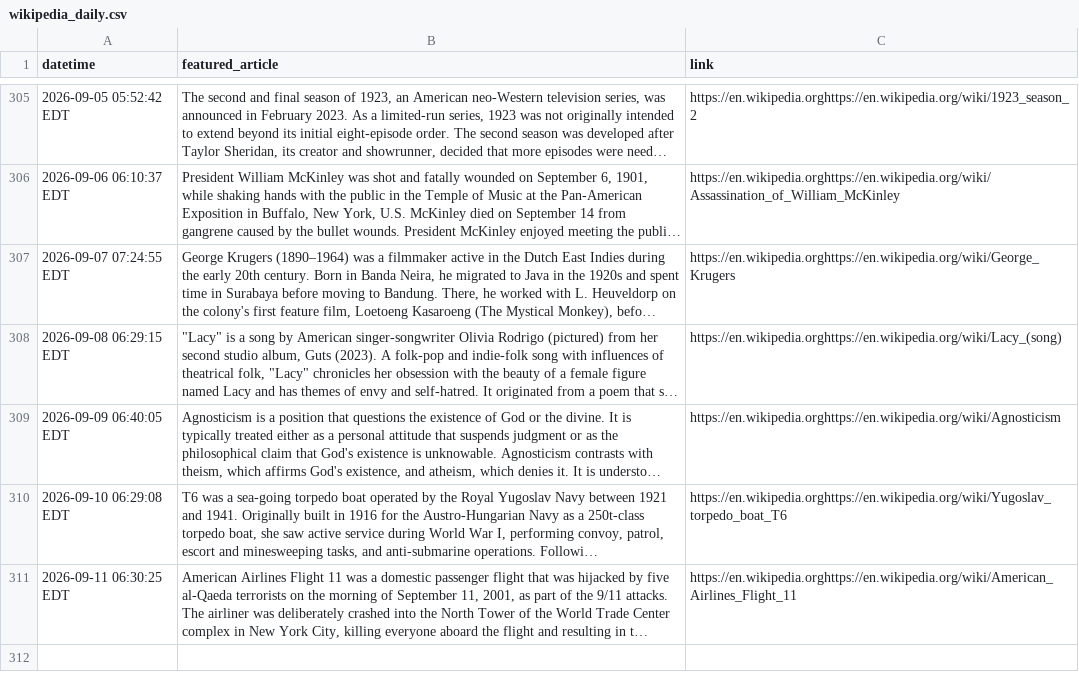
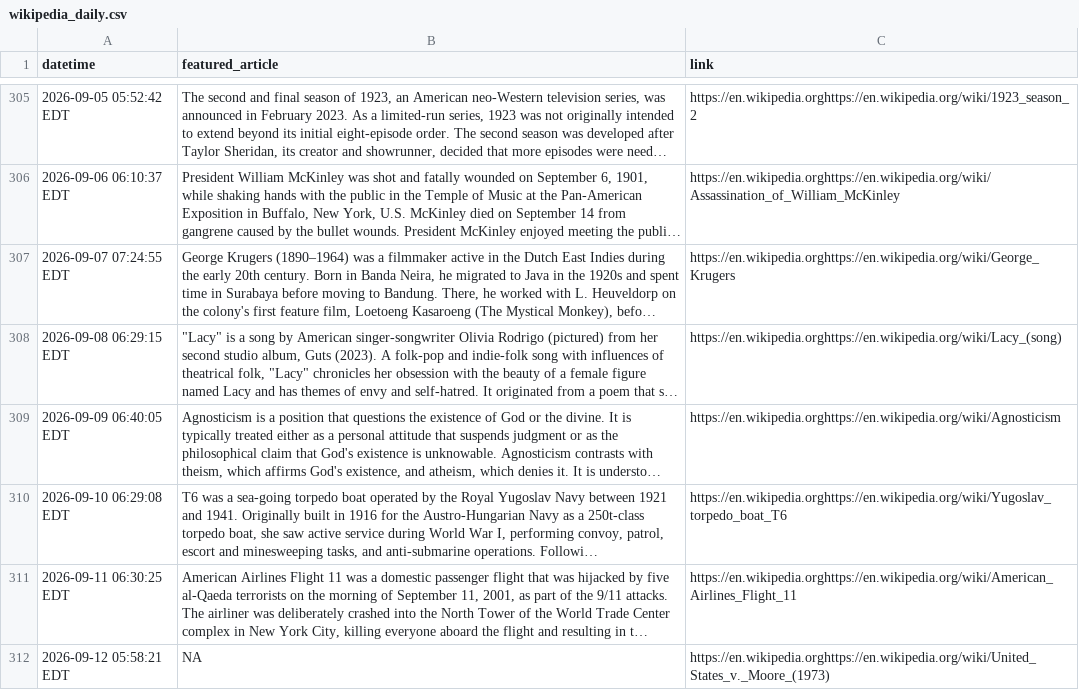
Before and after one commit to jonmccurdy/wikipedia-daily-scraper, a CSV file: data/wikipedia_daily.csv, drawn as a sheet; only a part is shown, gaps mark what is left out; long unchanged cells end in …; the diff names each change by its address in the sheet, - before the commit and + after, or states it on an @@ line.

```diff
--- a/data/wikipedia_daily.csv
+++ b/data/wikipedia_daily.csv
+row 312: 2026-09-12 05:58:21 EDT | NA | https://en.wikipedia.orghttps://en.wikipedia.org/wiki/United_States_v._Moore_(1973)
```
